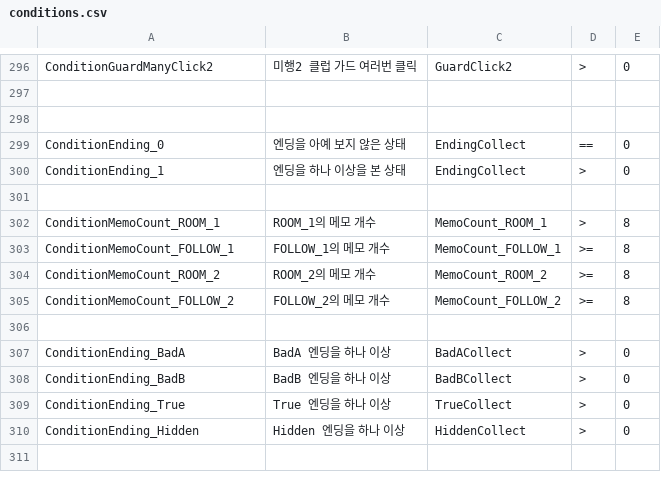
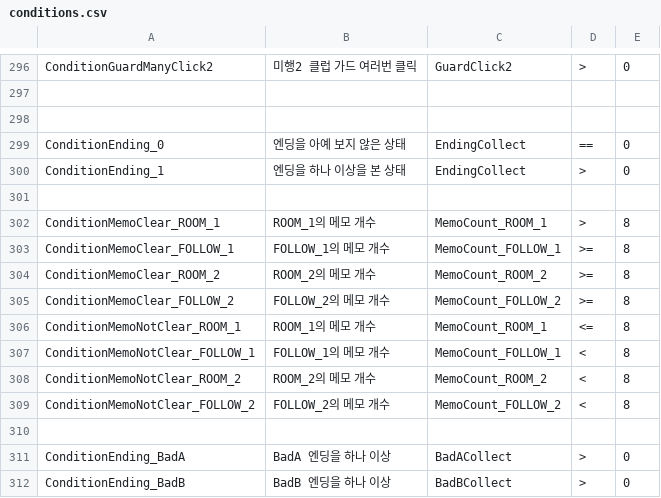
Before and after one commit to ollan365/Fate, a CSV file: Assets/Resources/Datas/conditions.csv, drawn as a sheet; only a part is shown, gaps mark what is left out; the shorter side is filled out with more unchanged rows.

```diff
--- a/Assets/Resources/Datas/conditions.csv
+++ b/Assets/Resources/Datas/conditions.csv
@@ -301,6 +301,10 @@ ConditionEnding_1,엔딩을 하나 이상을 본 상태,EndingCollect,>,0
 ,,,,
-ConditionMemoCount_ROOM_1,ROOM_1의 메모 개수,MemoCount_ROOM_1,>,8
-ConditionMemoCount_FOLLOW_1,FOLLOW_1의 메모 개수,MemoCount_FOLLOW_1,>=,8
-ConditionMemoCount_ROOM_2,ROOM_2의 메모 개수,MemoCount_ROOM_2,>=,8
-ConditionMemoCount_FOLLOW_2,FOLLOW_2의 메모 개수,MemoCount_FOLLOW_2,>=,8
+ConditionMemoClear_ROOM_1,ROOM_1의 메모 개수,MemoCount_ROOM_1,>,8
+ConditionMemoClear_FOLLOW_1,FOLLOW_1의 메모 개수,MemoCount_FOLLOW_1,>=,8
+ConditionMemoClear_ROOM_2,ROOM_2의 메모 개수,MemoCount_ROOM_2,>=,8
+ConditionMemoClear_FOLLOW_2,FOLLOW_2의 메모 개수,MemoCount_FOLLOW_2,>=,8
+ConditionMemoNotClear_ROOM_1,ROOM_1의 메모 개수,MemoCount_ROOM_1,<=,8
+ConditionMemoNotClear_FOLLOW_1,FOLLOW_1의 메모 개수,MemoCount_FOLLOW_1,<,8
+ConditionMemoNotClear_ROOM_2,ROOM_2의 메모 개수,MemoCount_ROOM_2,<,8
+ConditionMemoNotClear_FOLLOW_2,FOLLOW_2의 메모 개수,MemoCount_FOLLOW_2,<,8
 ,,,,
```
Also changed, not shown: Assets/Resources/Datas/backgrounds.csv, Assets/Resources/Datas/dialogues.csv, 8 other files.
